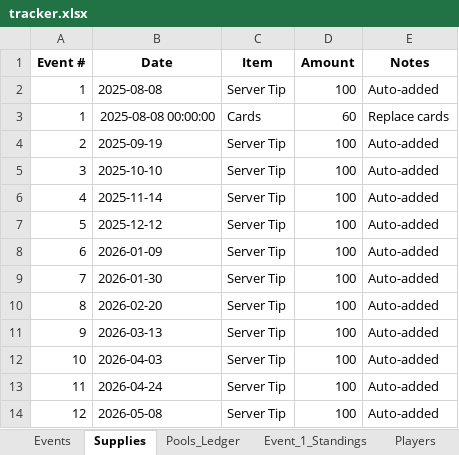
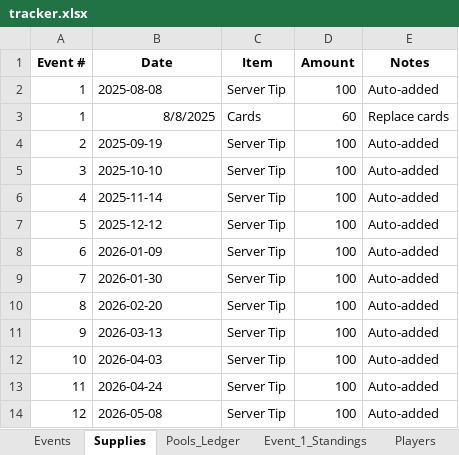
Before and after one commit to mmartuko15/wsop-league-app, an Excel workbook: tracker.xlsx, sheet Supplies, drawn as a sheet; values as stored, in another font and other column widths than the file's, no borders; the diff names each change by its address in the sheet, - before the commit and + after, or states it on an @@ line.

```diff
--- a/tracker.xlsx (sheet Supplies)
+++ b/tracker.xlsx (sheet Supplies)
-B3 (Date): 2025-08-08 00:00:00
+B3 (Date): 8/8/2025
```
Also changed, not shown: sheet Pools_Ledger, sheet Series_BuyIns, sheet Event_1_Standings, 3 other files.
